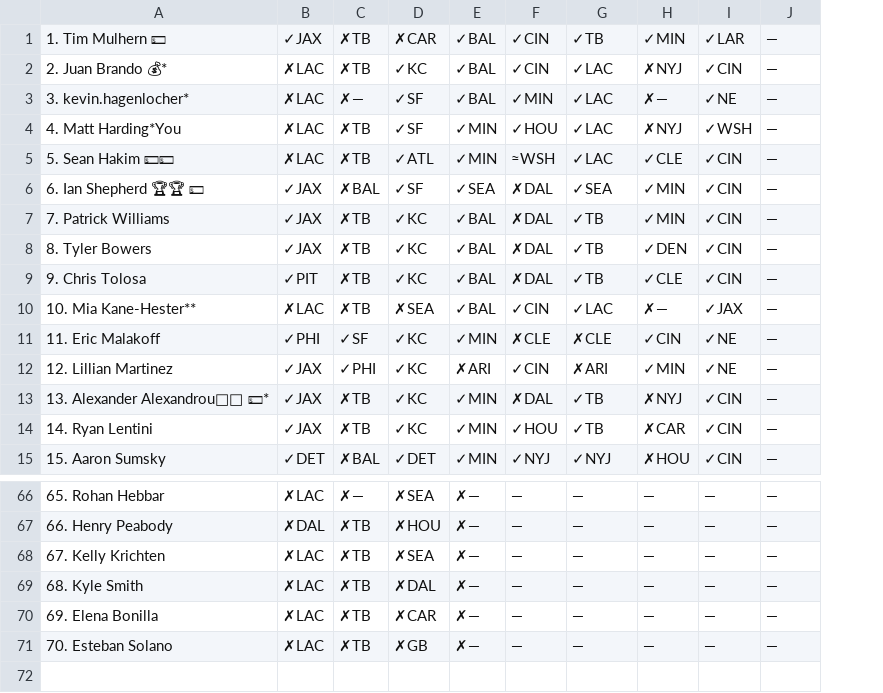
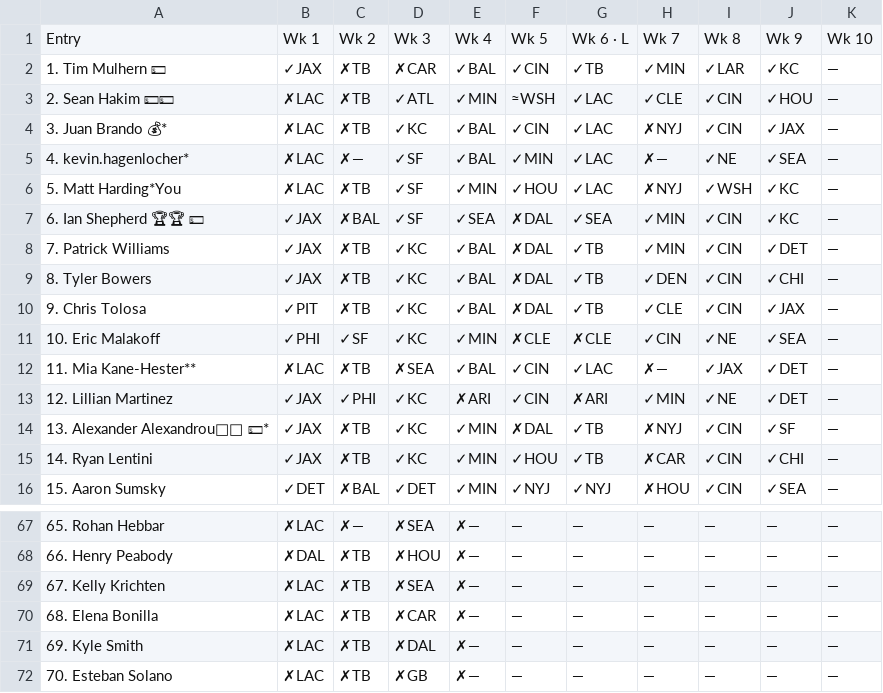
Before and after one commit to mattharding23/survivor-hakim, a CSV file: data/2026/hakim/all_picks.csv, drawn as a sheet; only a part is shown, gaps mark what is left out; removed rows and columns are numbered as before the commit, all else as after; the diff covers the shown part only; the diff names each change by its address in the sheet, - before the commit and + after, or states it on an @@ line.

Commit message:
Update data (2026-11-12)

```diff
--- a/data/2026/hakim/all_picks.csv
+++ b/data/2026/hakim/all_picks.csv
+column J, row 2: ✓KC; rows 4-10: ✓JAX | ✓SEA | ✓KC | ✓KC | ✓DET | ✓CHI | ✓JAX; rows 12-16: ✓DET | ✓DET | ✓SF | ✓CHI | ✓SEA; rows 67-72: all —
+row 1: Entry | Wk 1 | Wk 2 | Wk 3 | Wk 4 | Wk 5 | Wk 6 · L | Wk 7 | Wk 8 | Wk 9 | Wk 10
+row 3: 2. Sean Hakim 💵💵 | ✗LAC | ✗TB | ✓ATL | ✓MIN | ≈WSH | ✓LAC | ✓CLE | ✓CIN | ✓HOU | —
-A4: 2. Juan Brando 💰*
+A4: 3. Juan Brando 💰*
-A5: 3. kevin.hagenlocher*
+A5: 4. kevin.hagenlocher*
-A6: 4. Matt Harding*You
+A6: 5. Matt Harding*You
-row 5: 5. Sean Hakim 💵💵 | ✗LAC | ✗TB | ✓ATL | ✓MIN | ≈WSH | ✓LAC | ✓CLE | ✓CIN | —
+row 11: 10. Eric Malakoff | ✓PHI | ✓SF | ✓KC | ✓MIN | ✗CLE | ✗CLE | ✓CIN | ✓NE | ✓SEA | —
-A12: 10. Mia Kane-Hester**
+A12: 11. Mia Kane-Hester**
-row 11: 11. Eric Malakoff | ✓PHI | ✓SF | ✓KC | ✓MIN | ✗CLE | ✗CLE | ✓CIN | ✓NE | —
-A70: 68. Kyle Smith
+A70: 68. Elena Bonilla
-D70: ✗DAL
+D70: ✗CAR
-A71: 69. Elena Bonilla
+A71: 69. Kyle Smith
-D71: ✗CAR
+D71: ✗DAL
```
Also changed, not shown: 1 added row, 1 removed row and 18 edited cells elsewhere in this file, 1 other file.
